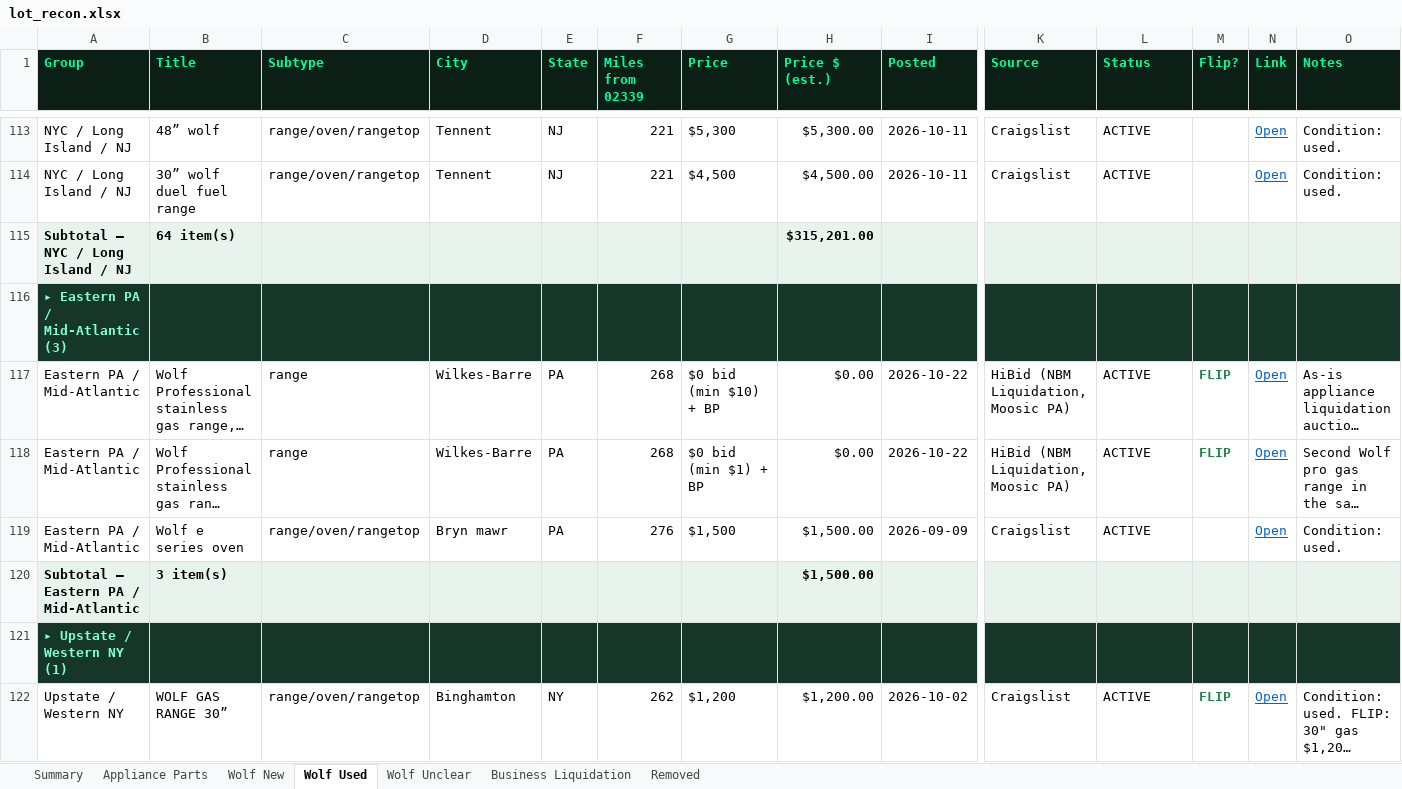
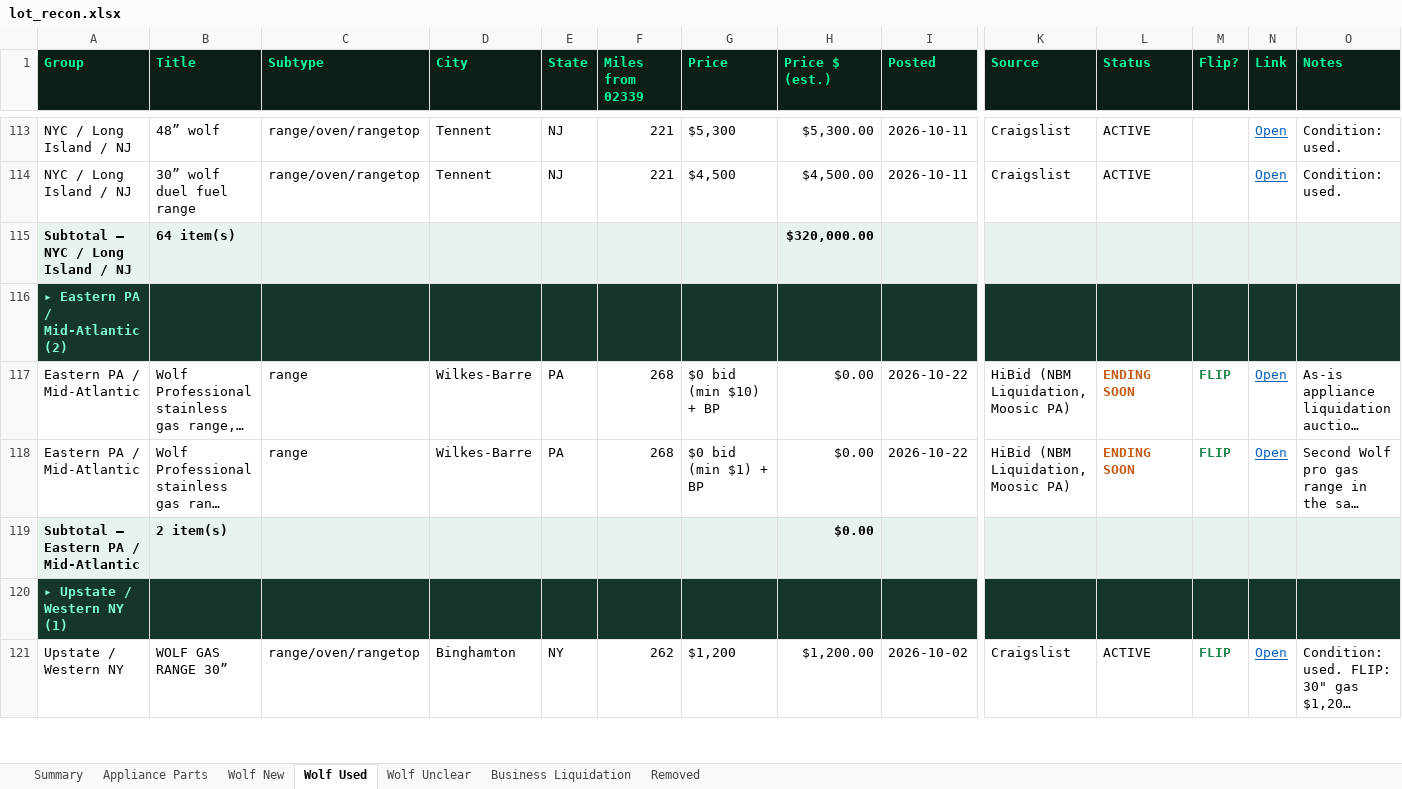
Before and after one commit to theequipmentpark/lot-recon, an Excel workbook: lot_recon.xlsx, sheet Wolf Used, drawn as a sheet; only a part is shown, gaps mark what is left out; long unchanged cells end in …; values as stored, in another font and other column widths than the file's, no borders; removed rows and columns are numbered as before the commit, all else as after; rows hold the shown columns only; the diff covers the shown part only; the diff names each change by its address in the sheet, - before the commit and + after, or states it on an @@ line.

```diff
--- a/lot_recon.xlsx (sheet Wolf Used)
+++ b/lot_recon.xlsx (sheet Wolf Used)
-H115 (Price $ (est.)): $315,201.00
+H115 (Price $ (est.)): $320,000.00
-A116 (Group): ▸ Eastern PA / Mid-Atlantic (3)
+A116 (Group): ▸ Eastern PA / Mid-Atlantic (2)
-L117:L118 (Status): ACTIVE
+L117:L118 (Status): ENDING SOON
@@ L117:L118 bold: off → on, text colour: black → #C55A11 @@
-row 119: Eastern PA / Mid-Atlantic | Wolf e series oven | range/oven/rangetop | Bryn mawr | PA | 276 | $1,500 | $1,500.00 | 2026-09-09 | Craigslist | ACTIVE |  | Open | Condition: used.
-B119 (Title): 3 item(s)
+B119 (Title): 2 item(s)
-H119 (Price $ (est.)): $1,500.00
+H119 (Price $ (est.)): $0.00
```
Also changed, not shown: 1 added row and 4 removed rows elsewhere in this sheet, sheet Removed, sheet Summary, sheet Business Liquidation, 1 other file.
